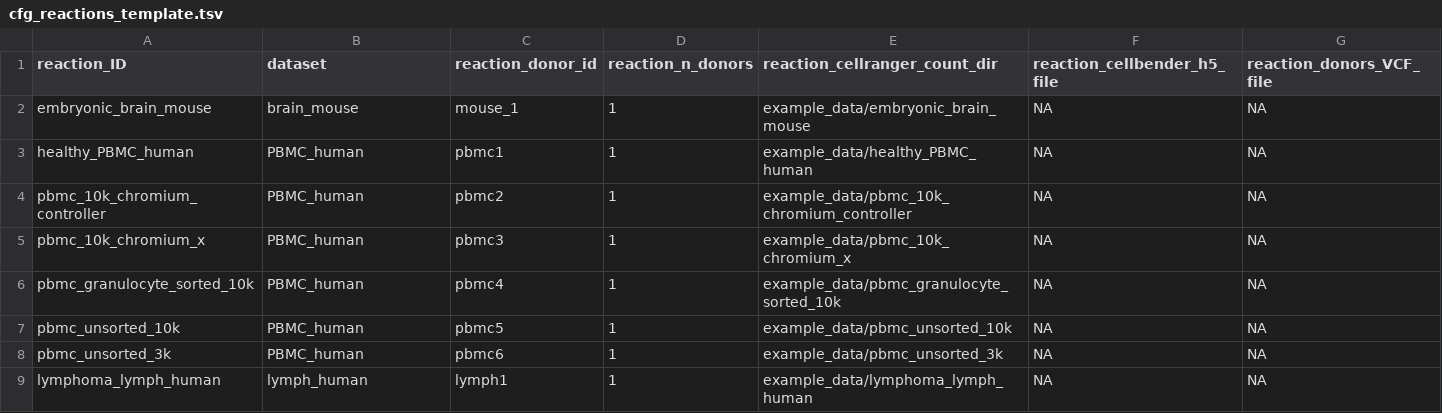
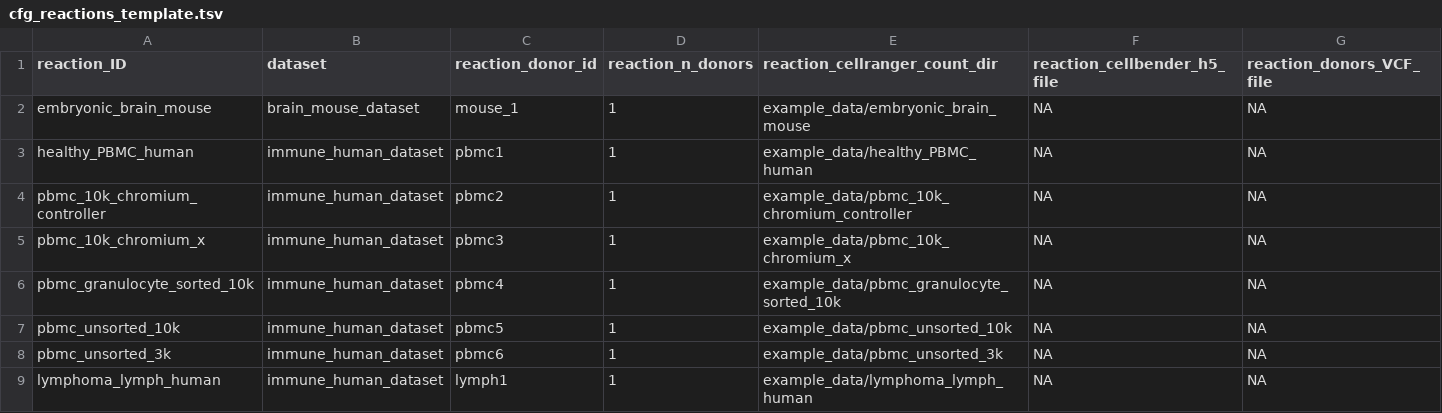
Before and after one commit to koefoeden/multiomeR, a TSV file: cfg_reactions_template.tsv, drawn as a sheet.

Commit message:
consolidate example dataset configs
Share immune human dataset metadata across the 2x and PBMC examples, make PBMC_human_6x inherit from immune_human_2x, and rename the mouse dataset key to brain_mouse_dataset.

cascading_target_breaking: dataset_tibble [brain_mouse_dataset, immune_human_dataset]
cascading_target_breaking: aggregation_tibble [immune_human_2x, PBMC_human_6x]

```diff
--- a/cfg_reactions_template.tsv
+++ b/cfg_reactions_template.tsv
@@ -1,9 +1,9 @@
 reaction_ID	dataset	reaction_donor_id	reaction_n_donors	reaction_cellranger_count_dir	reaction_cellbender_h5_file	reaction_donors_VCF_file
-embryonic_brain_mouse	brain_mouse	mouse_1	1	example_data/embryonic_brain_mouse	NA	NA
-healthy_PBMC_human	PBMC_human	pbmc1	1	example_data/healthy_PBMC_human	NA	NA
-pbmc_10k_chromium_controller	PBMC_human	pbmc2	1	example_data/pbmc_10k_chromium_controller	NA	NA
-pbmc_10k_chromium_x	PBMC_human	pbmc3	1	example_data/pbmc_10k_chromium_x	NA	NA
-pbmc_granulocyte_sorted_10k	PBMC_human	pbmc4	1	example_data/pbmc_granulocyte_sorted_10k	NA	NA
-pbmc_unsorted_10k	PBMC_human	pbmc5	1	example_data/pbmc_unsorted_10k	NA	NA
-pbmc_unsorted_3k	PBMC_human	pbmc6	1	example_data/pbmc_unsorted_3k	NA	NA
-lymphoma_lymph_human	lymph_human	lymph1	1	example_data/lymphoma_lymph_human	NA	NA
+embryonic_brain_mouse	brain_mouse_dataset	mouse_1	1	example_data/embryonic_brain_mouse	NA	NA
+healthy_PBMC_human	immune_human_dataset	pbmc1	1	example_data/healthy_PBMC_human	NA	NA
+pbmc_10k_chromium_controller	immune_human_dataset	pbmc2	1	example_data/pbmc_10k_chromium_controller	NA	NA
+pbmc_10k_chromium_x	immune_human_dataset	pbmc3	1	example_data/pbmc_10k_chromium_x	NA	NA
+pbmc_granulocyte_sorted_10k	immune_human_dataset	pbmc4	1	example_data/pbmc_granulocyte_sorted_10k	NA	NA
+pbmc_unsorted_10k	immune_human_dataset	pbmc5	1	example_data/pbmc_unsorted_10k	NA	NA
+pbmc_unsorted_3k	immune_human_dataset	pbmc6	1	example_data/pbmc_unsorted_3k	NA	NA
+lymphoma_lymph_human	immune_human_dataset	lymph1	1	example_data/lymphoma_lymph_human	NA	NA
```
Also changed, not shown: example_data/immune_human_dataset_reaction_id_metadata.tsv, 6 other files.
